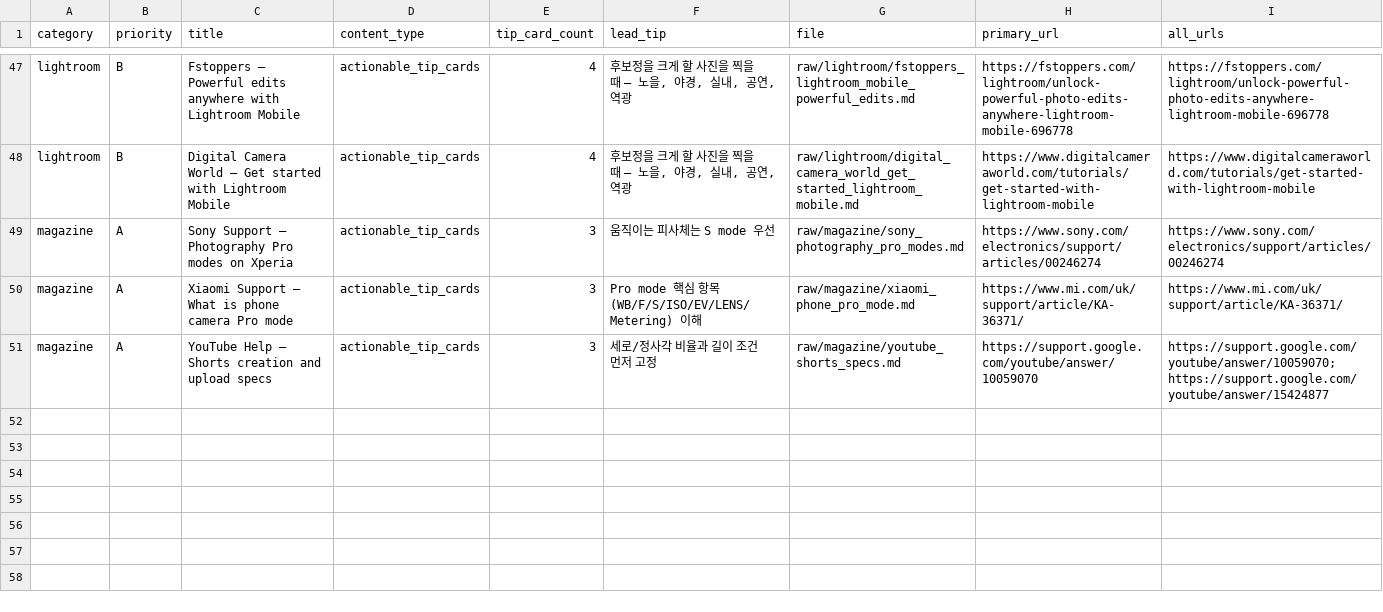
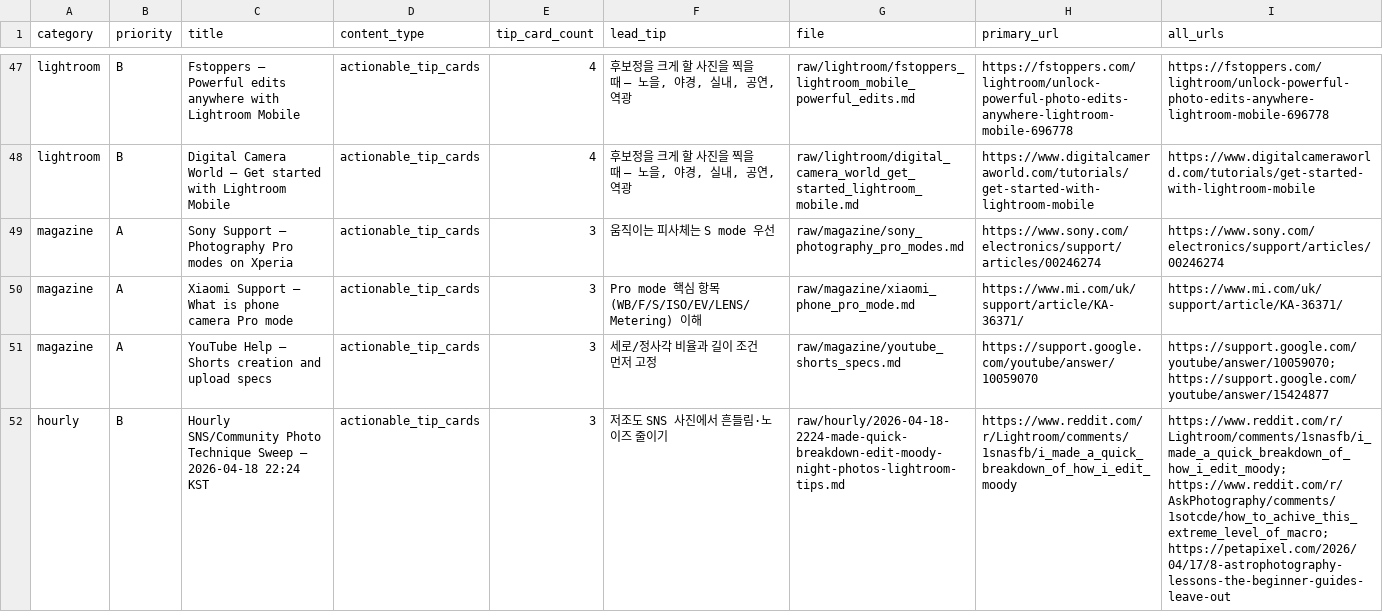
Before and after one commit to okdoggy/Edit_Master_wiki, a CSV file: raw/manifests/sources.csv, drawn as a sheet; only a part is shown, gaps mark what is left out; the diff covers the shown part only; the diff names each change by its address in the sheet, - before the commit and + after, or states it on an @@ line.

Commit message:
Automate hourly raw evidence collection online
The raw corpus needs fresh SNS, community, and professional photography technique signals even when the local Mac is offline, so the collector now runs from GitHub Actions on an hourly schedule and commits only when new raw content is produced.

Constraint: New raw entries must come from newly discovered external URLs rather than recombining existing raw notes

Constraint: Codex cloud tasks are delegated/background tasks, not a persistent hourly repo daemon controlled from this local session

Rejected: Rely only on macOS LaunchAgent | requires the user's Mac session to stay awake and creates local-only updates

Rejected: Commit empty scheduled state-only runs | produces noisy history without new evidence

Confidence: medium

Scope-risk: moderate

Directive: Keep source copying short; store URLs and original Korean actionable recipes rather than article text

Tested: python3 -m py_compile scripts/collect_hourly_raw.py; plutil -lint launchd plist; shell syntax checks; local collector run generated raw/hourly files; workflow sanity string check

Not-tested: First live GitHub Actions scheduled run after push

```diff
--- a/raw/manifests/sources.csv
+++ b/raw/manifests/sources.csv
+row 52: hourly | B | Hourly SNS/Community Photo Technique Sweep — 2026-04-18 22:24 KST | actionable_tip_cards | 3 | 저조도 SNS 사진에서 흔들림·노이즈 줄이기 | raw/hourly/2026-04-18-2224-made-quick-breakdown-edit-moody-night-photos-lightroom-tips.md | https://www.reddit.com/r/Lightroom/comments/1snasfb/i_made_a_quick_breakdown_of_how_i_edit_moody | https://www.reddit.com/r/Lightroom/comments/1snasfb/i_made_a_quick_breakdown_of_how_i_edit_moody; https://www.reddit.com/r/AskPhotography/comments/1sotcde/how_to_achive_this_extreme_level_of_macro; https://petapixel.com/2026/04/17/8-astrophotography-lessons-the-beginner-guides-leave-out
```
Also changed, not shown: 1 added row elsewhere in this file, 10 other files.
